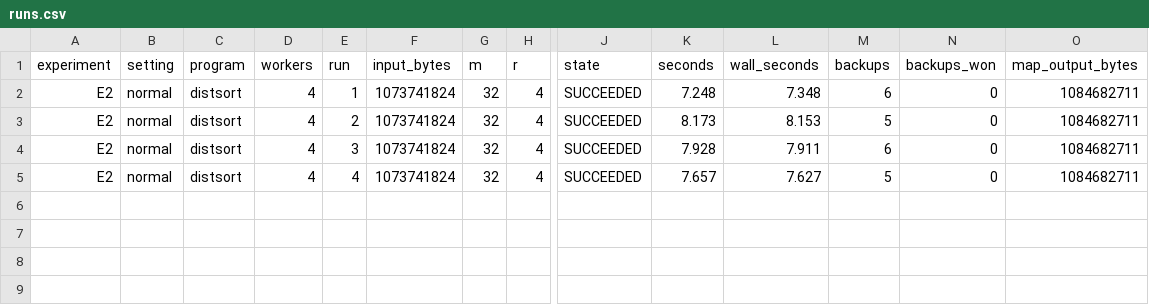
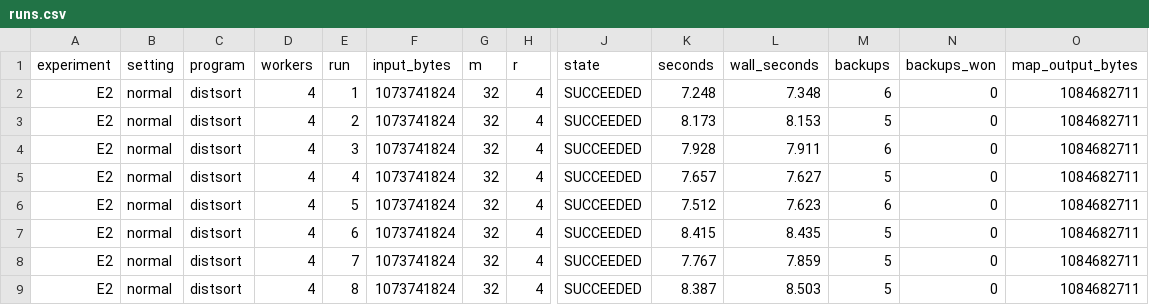
Before and after one commit to Exios66/MapReduce-Reloaded, a CSV file: bench/evaluation/rerun-8f0ddb9/ab/old/runs.csv, drawn as a sheet; only a part is shown, gaps mark what is left out; rows hold the shown columns only; the diff names each change by its address in the sheet, - before the commit and + after, or states it on an @@ line.

```diff
--- a/bench/evaluation/rerun-8f0ddb9/ab/old/runs.csv
+++ b/bench/evaluation/rerun-8f0ddb9/ab/old/runs.csv
+row 6: E2 | normal | distsort | 4 | 5 | 1073741824 | 32 | 4 | SUCCEEDED | 7.512 | 7.623 | 6 | 0 | 1084682711
+row 7: E2 | normal | distsort | 4 | 6 | 1073741824 | 32 | 4 | SUCCEEDED | 8.415 | 8.435 | 5 | 0 | 1084682711
+row 8: E2 | normal | distsort | 4 | 7 | 1073741824 | 32 | 4 | SUCCEEDED | 7.767 | 7.859 | 5 | 0 | 1084682711
+row 9: E2 | normal | distsort | 4 | 8 | 1073741824 | 32 | 4 | SUCCEEDED | 8.387 | 8.503 | 5 | 0 | 1084682711
```
Also changed, not shown: bench/evaluation/rerun-8f0ddb9/ab/checksums.csv, bench/evaluation/rerun-8f0ddb9/ab/new/runs.csv, 3 other files.
